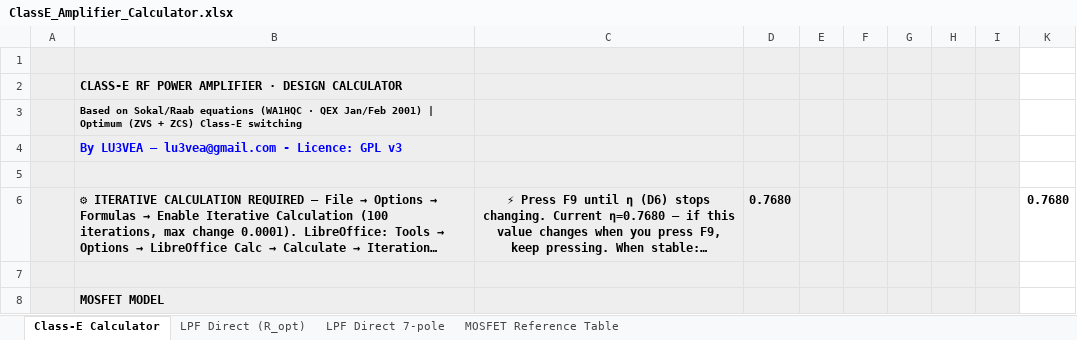
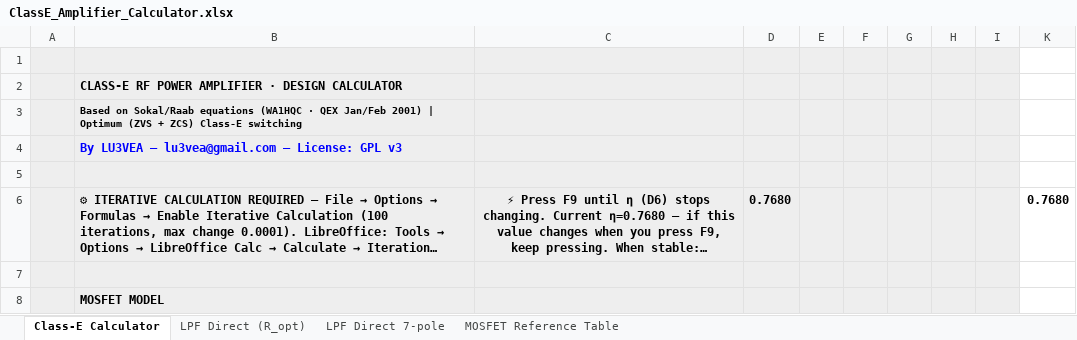
Before and after one commit to hiperiondev/CLASS-E_DESIGN_CALCULATOR, an Excel workbook: ClassE_Amplifier_Calculator.xlsx, sheet Class-E Calculator, drawn as a sheet; only a part is shown; long unchanged cells end in …; values as stored, in another font and other column widths than the file's, no borders; the diff covers the shown part only; the diff names each change by its address in the sheet, - before the commit and + after, or states it on an @@ line.

Commit message:
Correct bug

```diff
--- a/ClassE_Amplifier_Calculator.xlsx (sheet Class-E Calculator)
+++ b/ClassE_Amplifier_Calculator.xlsx (sheet Class-E Calculator)
-B4: …– lu3vea@gmail.com - Licence: GPL v3
+B4: …– lu3vea@gmail.com – License: GPL v3
```
Also changed, not shown: 3 edited cells elsewhere in this sheet, sheet LPF Direct 7-pole, sheet LPF Direct (R_opt).
